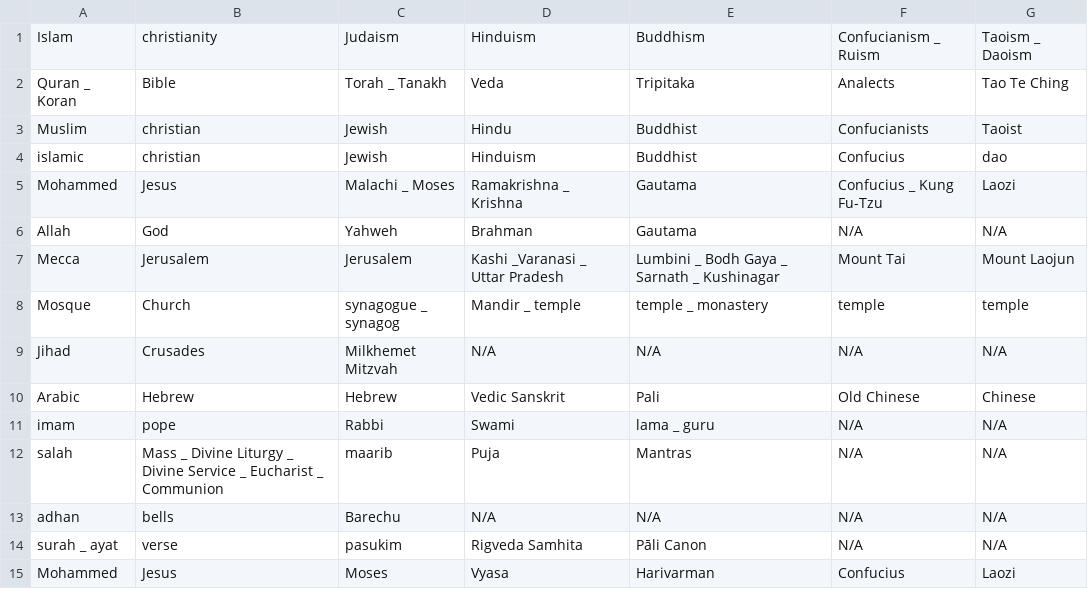
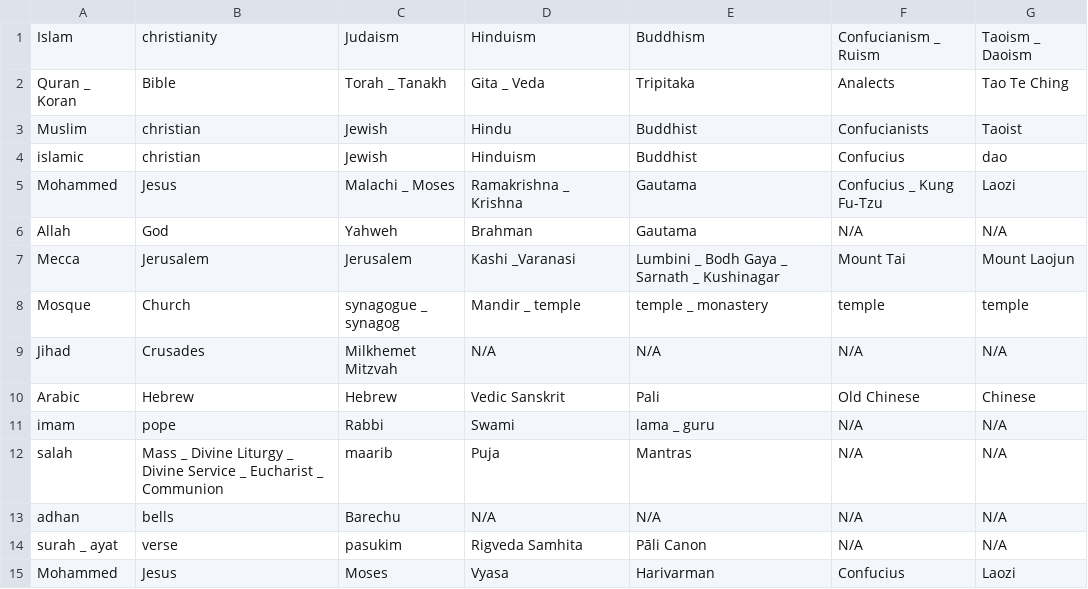
Before and after one commit to akashsara/debiasing-language-models, a CSV file: data/religion.csv, drawn as a sheet.

Commit message:
Update religion.csv

```diff
--- a/data/religion.csv
+++ b/data/religion.csv
@@ -1,3 +1,3 @@
 Islam,christianity,Judaism,Hinduism,Buddhism,Confucianism _ Ruism,Taoism _ Daoism
-Quran _ Koran,Bible,Torah _ Tanakh,Veda,Tripitaka,Analects,Tao Te Ching
+Quran _ Koran,Bible,Torah _ Tanakh,Gita _ Veda,Tripitaka,Analects,Tao Te Ching
 Muslim,christian,Jewish,Hindu,Buddhist,Confucianists,Taoist
@@ -6,3 +6,3 @@ Mohammed,Jesus,Malachi _ Moses,Ramakrishna _ Krishna,Gautama,Confucius _ Kung Fu
 Allah,God,Yahweh,Brahman,Gautama,N/A,N/A
-Mecca,Jerusalem,Jerusalem,Kashi _Varanasi _ Uttar Pradesh,Lumbini _ Bodh Gaya _ Sarnath _ Kushinagar,Mount Tai,Mount Laojun
+Mecca,Jerusalem,Jerusalem,Kashi _Varanasi,Lumbini _ Bodh Gaya _ Sarnath _ Kushinagar,Mount Tai,Mount Laojun
 Mosque,Church,synagogue _ synagog,Mandir _ temple,temple _ monastery,temple,temple
```
